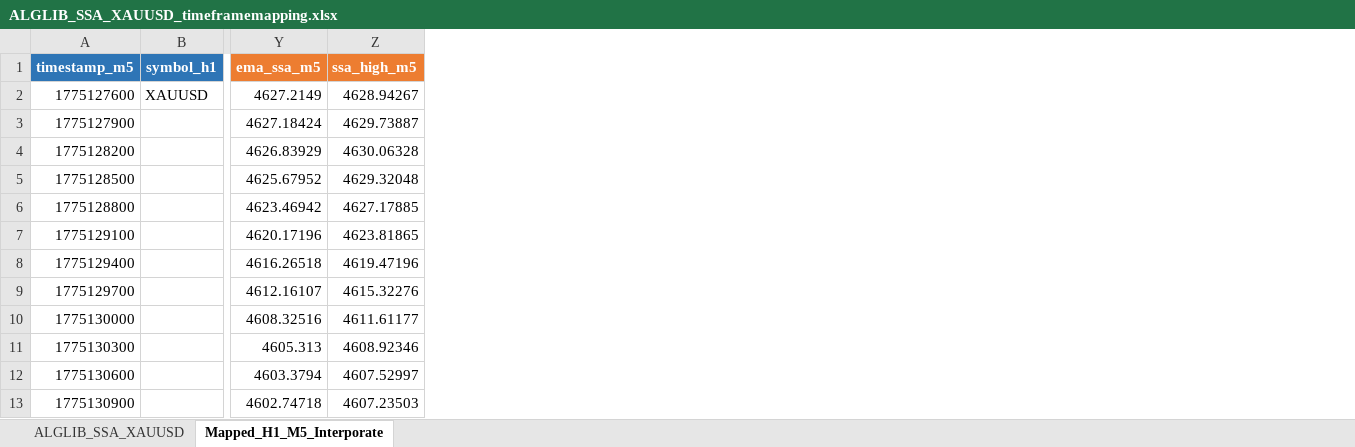
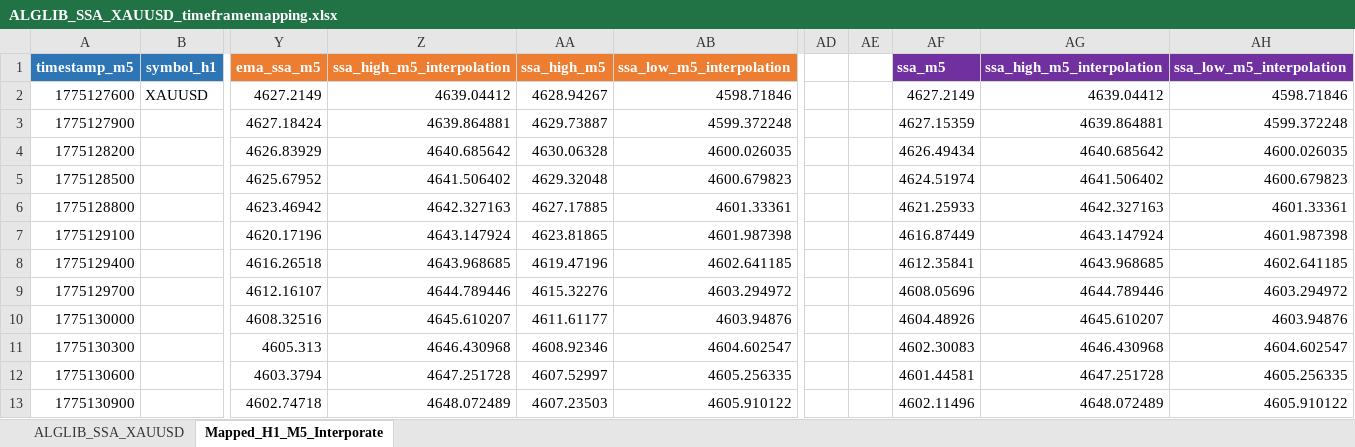
Before and after one commit to ripper7375/trading-alerts-saas-public, an Excel workbook: frontend-and-backend-python-stack/davintrade-h1-to-m5-interpolation-timeframe-mapping-python-stack-b/ALGLIB_SSA_XAUUSD_timeframemapping.xlsx, sheet Mapped_H1_M5_Interporate, drawn as a sheet; only a part is shown, gaps mark what is left out; values as stored, in another font and other column widths than the file's, no borders; charts and pictures not drawn; the diff names each change by its address in the sheet, - before the commit and + after, or states it on an @@ line.

```diff
--- a/frontend-and-backend-python-stack/davintrade-h1-to-m5-interpolation-timeframe-mapping-python-stack-b/ALGLIB_SSA_XAUUSD_timeframemapping.xlsx (sheet Mapped_H1_M5_Interporate)
+++ b/frontend-and-backend-python-stack/davintrade-h1-to-m5-interpolation-timeframe-mapping-python-stack-b/ALGLIB_SSA_XAUUSD_timeframemapping.xlsx (sheet Mapped_H1_M5_Interporate)
+column Z, rows 1-13: ssa_high_m5_interpolation | 4639.04412 | 4639.864881 | 4640.685642 | 4641.506402 | 4642.327163 | 4643.147924 | 4643.968685 | 4644.789446 | 4645.610207 | 4646.430968 | 4647.251728 | 4648.072489
+column AB, rows 1-13: ssa_low_m5_interpolation | 4598.71846 | 4599.372248 | 4600.026035 | 4600.679823 | 4601.33361 | 4601.987398 | 4602.641185 | 4603.294972 | 4603.94876 | 4604.602547 | 4605.256335 | 4605.910122
+column AD, empty
+column AE, empty
+column AF, rows 1-13: ssa_m5 | 4627.2149 | 4627.15359 | 4626.49434 | 4624.51974 | 4621.25933 | 4616.87449 | 4612.35841 | 4608.05696 | 4604.48926 | 4602.30083 | 4601.44581 | 4602.11496
+column AG, rows 1-13: ssa_high_m5_interpolation | 4639.04412 | 4639.864881 | 4640.685642 | 4641.506402 | 4642.327163 | 4643.147924 | 4643.968685 | 4644.789446 | 4645.610207 | 4646.430968 | 4647.251728 | 4648.072489
+column AH, rows 1-13: ssa_low_m5_interpolation | 4598.71846 | 4599.372248 | 4600.026035 | 4600.679823 | 4601.33361 | 4601.987398 | 4602.641185 | 4603.294972 | 4603.94876 | 4604.602547 | 4605.256335 | 4605.910122
```
Also changed, not shown: charts or pictures, 14 other files.
